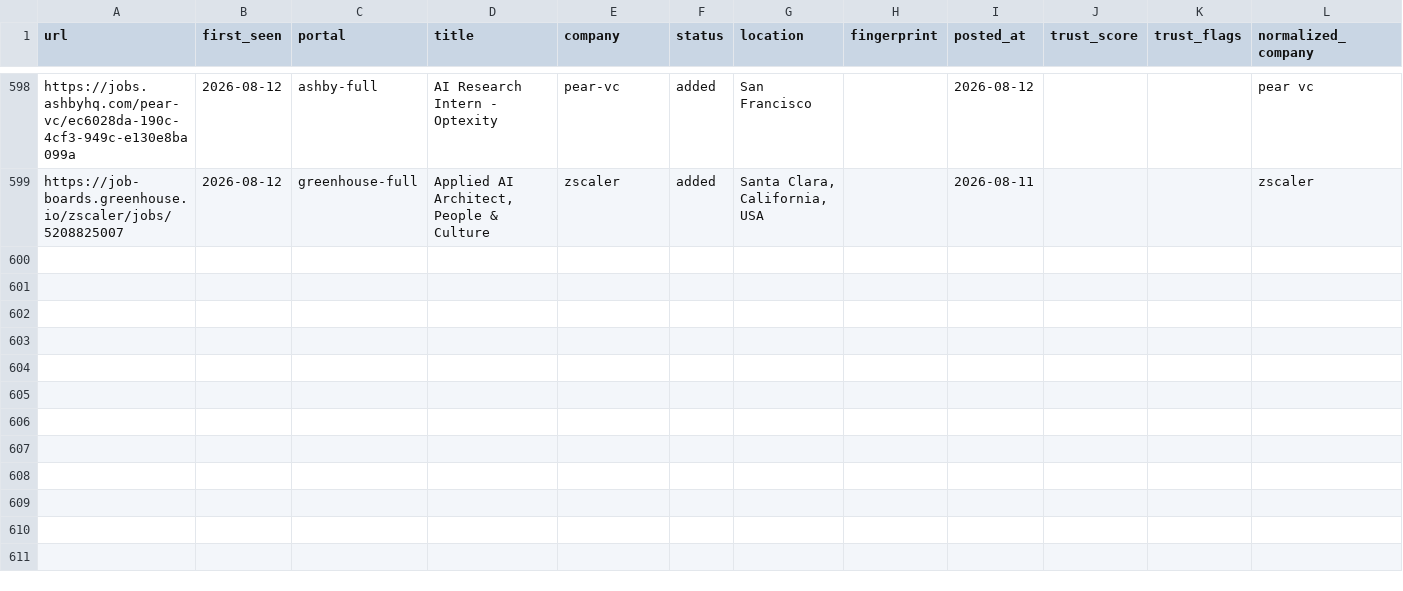
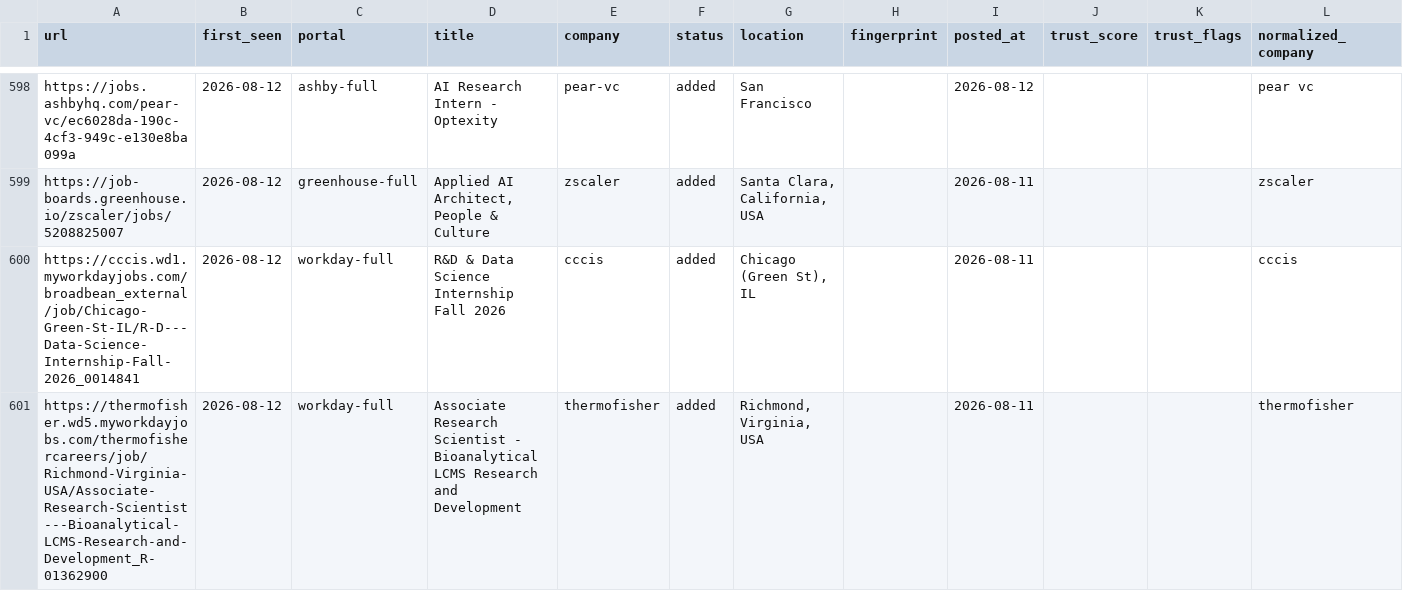
Before and after one commit to jayitsaha/career-ops-watch, a TSV file: state/scan-history.tsv, drawn as a sheet; only a part is shown, gaps mark what is left out.

```diff
--- a/state/scan-history.tsv
+++ b/state/scan-history.tsv
@@ -599 +599,3 @@ https://jobs.ashbyhq.com/pear-vc/ec6028da-190c-4cf3-949c-e130e8ba099a	2026-08-12
 https://job-boards.greenhouse.io/zscaler/jobs/5208825007	2026-08-12	greenhouse-full	Applied AI Architect, People & Culture	zscaler	added	Santa Clara, California, USA		2026-08-11			zscaler
+https://cccis.wd1.myworkdayjobs.com/broadbean_external/job/Chicago-Green-St-IL/R-D---Data-Science-Internship-Fall-2026_0014841	2026-08-12	workday-full	R&D & Data Science Internship Fall 2026	cccis	added	Chicago (Green St), IL		2026-08-11			cccis
+https://thermofisher.wd5.myworkdayjobs.com/thermofishercareers/job/Richmond-Virginia-USA/Associate-Research-Scientist---Bioanalytical-LCMS-Research-and-Development_R-01362900	2026-08-12	workday-full	Associate Research Scientist - Bioanalytical LCMS Research and Development	thermofisher	added	Richmond, Virginia, USA		2026-08-11			thermofisher
```
